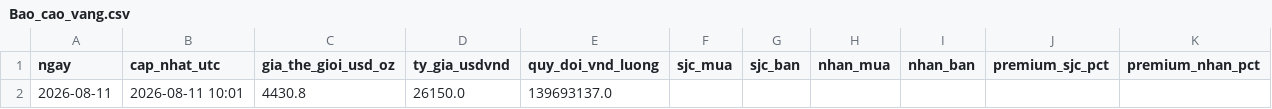
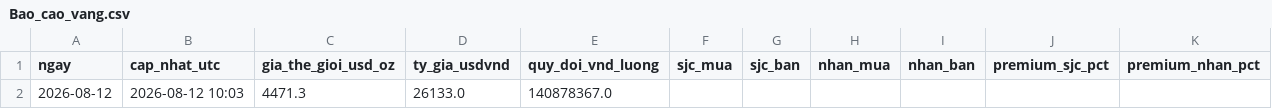
Before and after one commit to tungchisofft/chung-khoan, a CSV file: Bao_cao_vang.csv, drawn as a sheet.

```diff
--- a/Bao_cao_vang.csv
+++ b/Bao_cao_vang.csv
@@ -1,2 +1,2 @@
 ngay,cap_nhat_utc,gia_the_gioi_usd_oz,ty_gia_usdvnd,quy_doi_vnd_luong,sjc_mua,sjc_ban,nhan_mua,nhan_ban,premium_sjc_pct,premium_nhan_pct
-2026-08-11,2026-08-11 10:01,4430.8,26150.0,139693137.0,,,,,,
+2026-08-12,2026-08-12 10:03,4471.3,26133.0,140878367.0,,,,,,
```
Also changed, not shown: Bao_cao_B4_Final.csv, lich_su_vang.csv, 2 other files.
